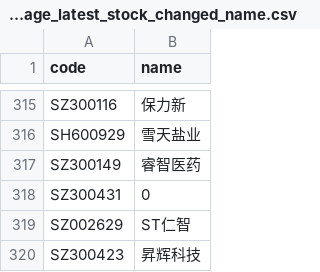
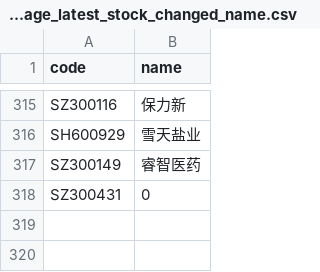
Before and after one commit to li-yong/result, a CSV file: garbage_latest_stock_changed_name.csv, drawn as a sheet; only a part is shown, gaps mark what is left out; the diff names each change by its address in the sheet, - before the commit and + after, or states it on an @@ line.

```diff
--- a/garbage_latest_stock_changed_name.csv
+++ b/garbage_latest_stock_changed_name.csv
-row 319: SZ002629 | ST仁智
-row 320: SZ300423 | 昇辉科技
```
Also changed, not shown: garbage_latest_ST_stock.csv, garbage_latest_debit_great_than_assets.csv, 7 other files.
